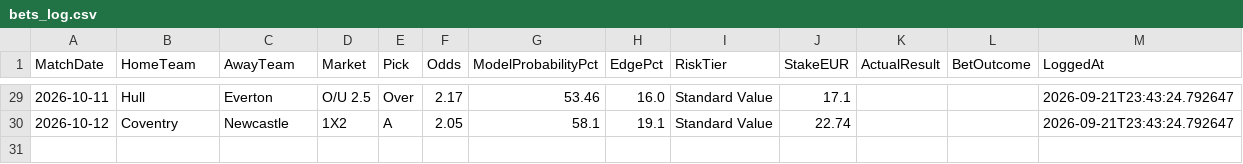
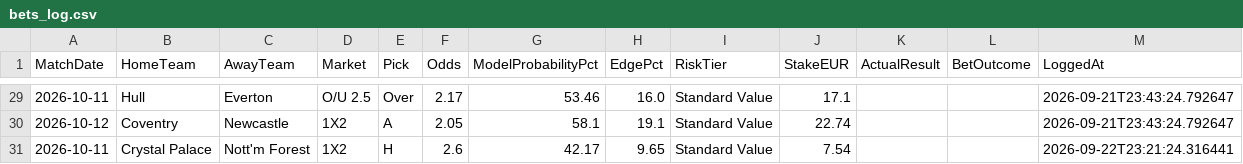
Before and after one commit to boukakos/palavoiBetPredictor, a CSV file: data/predictions/bets_log.csv, drawn as a sheet; only a part is shown, gaps mark what is left out.

```diff
--- a/data/predictions/bets_log.csv
+++ b/data/predictions/bets_log.csv
@@ -30 +30,2 @@ MatchDate,HomeTeam,AwayTeam,Market,Pick,Odds,ModelProbabilityPct,EdgePct,RiskTie
 2026-10-12,Coventry,Newcastle,1X2,A,2.05,58.1,19.1,Standard Value,22.74,,,2026-09-21T23:43:24.792647
+2026-10-11,Crystal Palace,Nott'm Forest,1X2,H,2.6,42.17,9.65,Standard Value,7.54,,,2026-09-22T23:21:24.316441
```
Also changed, not shown: data/predictions/live_upcoming_predictions.csv, data/upcoming_fixtures.csv, 1 other file.
